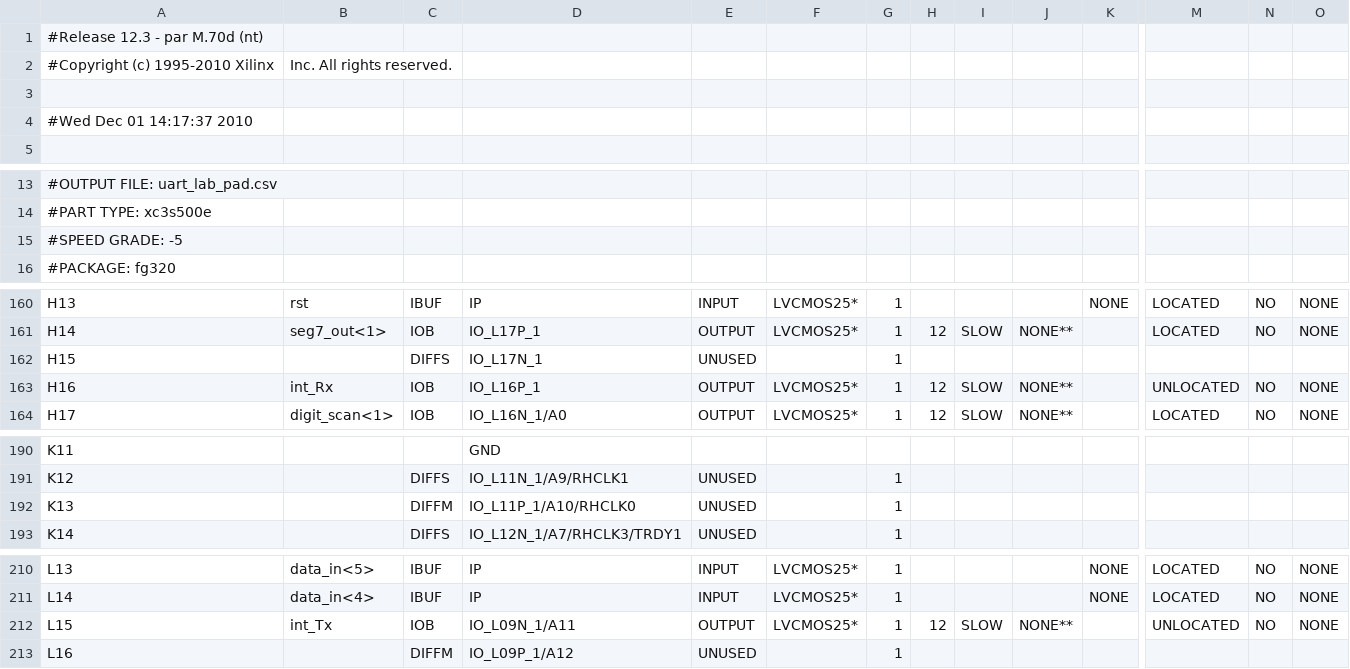
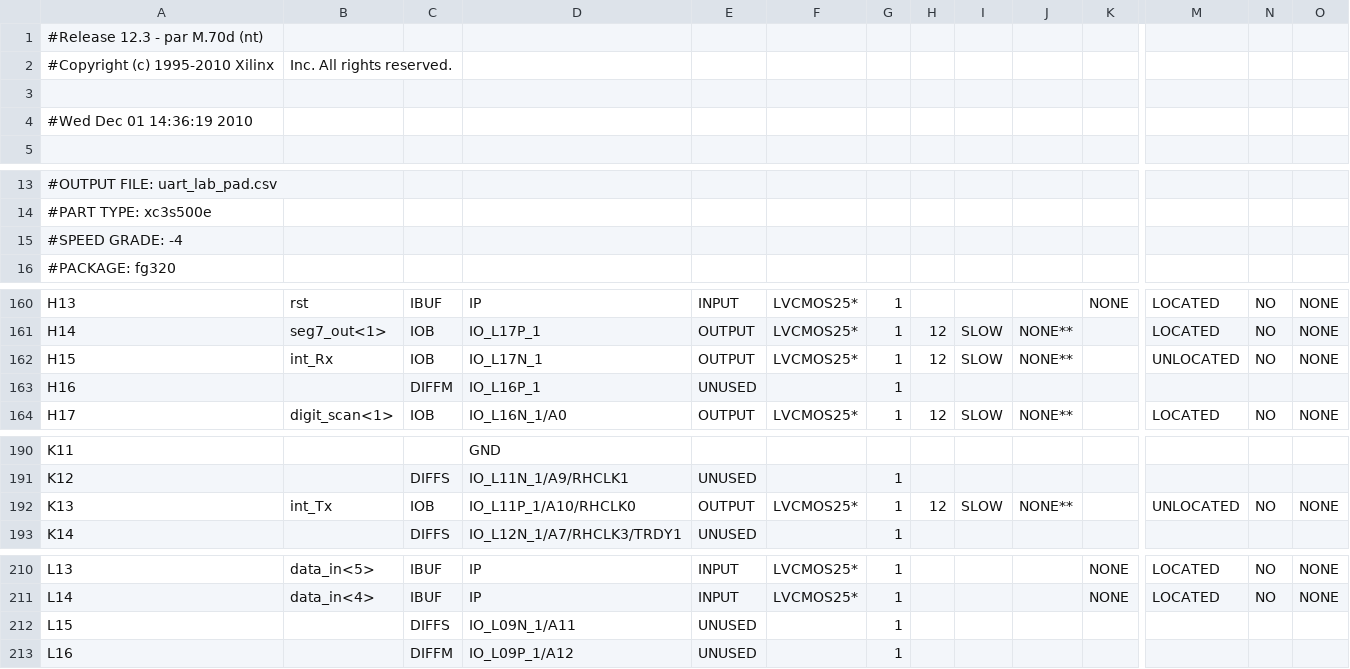
Before and after one commit to Chongsawad/VHDLcourse, a CSV file: lab08/uart_lab_pad.csv, drawn as a sheet; only a part is shown, gaps mark what is left out; removed rows and columns are numbered as before the commit, all else as after; rows hold the shown columns only; the diff names each change by its address in the sheet, - before the commit and + after, or states it on an @@ line.

```diff
--- a/lab08/uart_lab_pad.csv
+++ b/lab08/uart_lab_pad.csv
-A4: #Wed Dec 01 14:17:37 2010
+A4: #Wed Dec 01 14:36:19 2010
-A15: #SPEED GRADE: -5
+A15: #SPEED GRADE: -4
-row 162: H15 |  | DIFFS | IO_L17N_1 | UNUSED |  | 1
-A162: H16
+A162: H15
-D162: IO_L16P_1
+D162: IO_L17N_1
+row 163: H16 |  | DIFFM | IO_L16P_1 | UNUSED |  | 1
-B192: (empty)
+B192: int_Tx
-C192: DIFFM
+C192: IOB
-E192: UNUSED
+E192: OUTPUT
-F192: (empty)
+F192: LVCMOS25*
-H192: (empty)
+H192: 12
-I192: (empty)
+I192: SLOW
-J192: (empty)
+J192: NONE**
-M192: (empty)
+M192: UNLOCATED
-N192: (empty)
+N192: NO
-O192: (empty)
+O192: NONE
-B212: int_Tx
+B212: (empty)
-C212: IOB
+C212: DIFFS
-E212: OUTPUT
+E212: UNUSED
-F212: LVCMOS25*
+F212: (empty)
-H212: 12
+H212: (empty)
-I212: SLOW
+I212: (empty)
-J212: NONE**
+J212: (empty)
-M212: UNLOCATED
+M212: (empty)
-N212: NO
+N212: (empty)
-O212: NONE
+O212: (empty)
```
Also changed, not shown: 46 other files.
